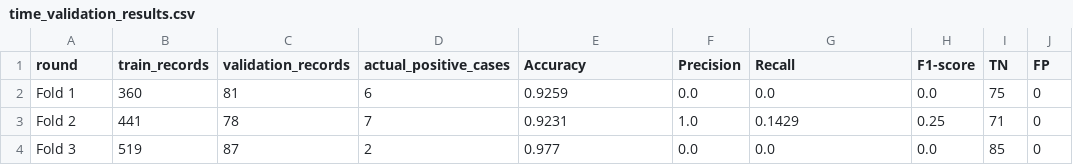
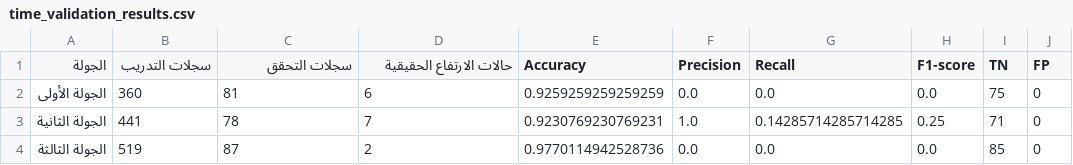
Before and after one commit to susu11234s7w7-arch/Yemen-PriceGuard-AI, a CSV file: results/time_validation_results.csv, drawn as a sheet; only a part is shown; the diff names each change by its address in the sheet, - before the commit and + after, or states it on an @@ line.

```diff
--- a/results/time_validation_results.csv
+++ b/results/time_validation_results.csv
-A1: round
+A1: الجولة
-B1: train_records
+B1: سجلات التدريب
-C1: validation_records
+C1: سجلات التحقق
-D1: actual_positive_cases
+D1: حالات الارتفاع الحقيقية
-A2 (الجولة): Fold 1
+A2 (الجولة): الجولة الأولى
-E2 (Accuracy): 0.9259
+E2 (Accuracy): 0.9259259259259259
-A3 (الجولة): Fold 2
+A3 (الجولة): الجولة الثانية
-E3 (Accuracy): 0.9231
+E3 (Accuracy): 0.9230769230769231
-G3 (Recall): 0.1429
+G3 (Recall): 0.14285714285714285
-A4 (الجولة): Fold 3
+A4 (الجولة): الجولة الثالثة
-E4 (Accuracy): 0.977
+E4 (Accuracy): 0.9770114942528736
```
Also changed, not shown: results/class_balance_results.csv, results/feature_importance.csv, 6 other files.
